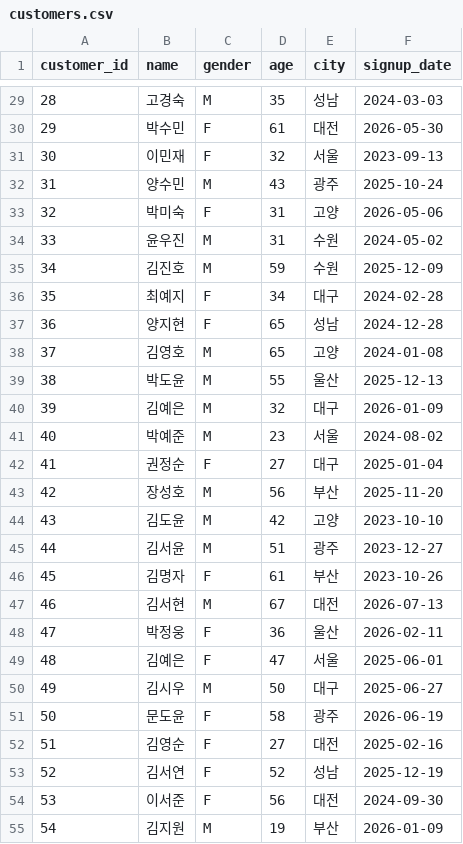
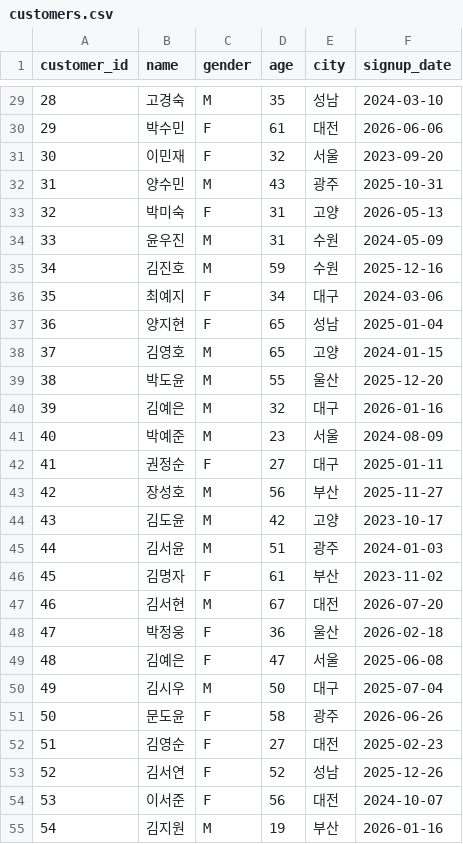
Before and after one commit to Chloe-Hyebin-Kim/llm-data-analysis-course, a CSV file: data/raw/customers.csv, drawn as a sheet; only a part is shown, gaps mark what is left out; the diff covers the shown part only.

```diff
--- a/data/raw/customers.csv
+++ b/data/raw/customers.csv
@@ -29,27 +29,27 @@
-28,고경숙,M,35,성남,2024-03-03
-29,박수민,F,61,대전,2026-05-30
-30,이민재,F,32,서울,2023-09-13
-31,양수민,M,43,광주,2025-10-24
-32,박미숙,F,31,고양,2026-05-06
-33,윤우진,M,31,수원,2024-05-02
-34,김진호,M,59,수원,2025-12-09
-35,최예지,F,34,대구,2024-02-28
-36,양지현,F,65,성남,2024-12-28
-37,김영호,M,65,고양,2024-01-08
-38,박도윤,M,55,울산,2025-12-13
-39,김예은,M,32,대구,2026-01-09
-40,박예준,M,23,서울,2024-08-02
-41,권정순,F,27,대구,2025-01-04
-42,장성호,M,56,부산,2025-11-20
-43,김도윤,M,42,고양,2023-10-10
-44,김서윤,M,51,광주,2023-12-27
-45,김명자,F,61,부산,2023-10-26
-46,김서현,M,67,대전,2026-07-13
-47,박정웅,F,36,울산,2026-02-11
-48,김예은,F,47,서울,2025-06-01
-49,김시우,M,50,대구,2025-06-27
-50,문도윤,F,58,광주,2026-06-19
-51,김영순,F,27,대전,2025-02-16
-52,김서연,F,52,성남,2025-12-19
-53,이서준,F,56,대전,2024-09-30
-54,김지원,M,19,부산,2026-01-09
+28,고경숙,M,35,성남,2024-03-10
+29,박수민,F,61,대전,2026-06-06
+30,이민재,F,32,서울,2023-09-20
+31,양수민,M,43,광주,2025-10-31
+32,박미숙,F,31,고양,2026-05-13
+33,윤우진,M,31,수원,2024-05-09
+34,김진호,M,59,수원,2025-12-16
+35,최예지,F,34,대구,2024-03-06
+36,양지현,F,65,성남,2025-01-04
+37,김영호,M,65,고양,2024-01-15
+38,박도윤,M,55,울산,2025-12-20
+39,김예은,M,32,대구,2026-01-16
+40,박예준,M,23,서울,2024-08-09
+41,권정순,F,27,대구,2025-01-11
+42,장성호,M,56,부산,2025-11-27
+43,김도윤,M,42,고양,2023-10-17
+44,김서윤,M,51,광주,2024-01-03
+45,김명자,F,61,부산,2023-11-02
+46,김서현,M,67,대전,2026-07-20
+47,박정웅,F,36,울산,2026-02-18
+48,김예은,F,47,서울,2025-06-08
+49,김시우,M,50,대구,2025-07-04
+50,문도윤,F,58,광주,2026-06-26
+51,김영순,F,27,대전,2025-02-23
+52,김서연,F,52,성남,2025-12-26
+53,이서준,F,56,대전,2024-10-07
+54,김지원,M,19,부산,2026-01-16
```
Also changed, not shown: 123 edited cells elsewhere in this file, data/raw/orders.csv, 7 other files.
